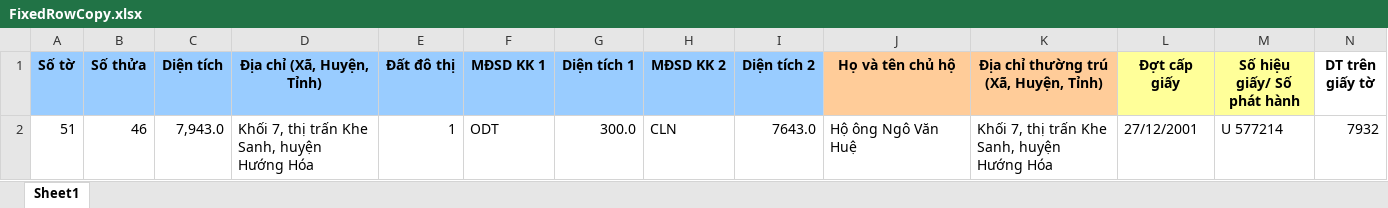
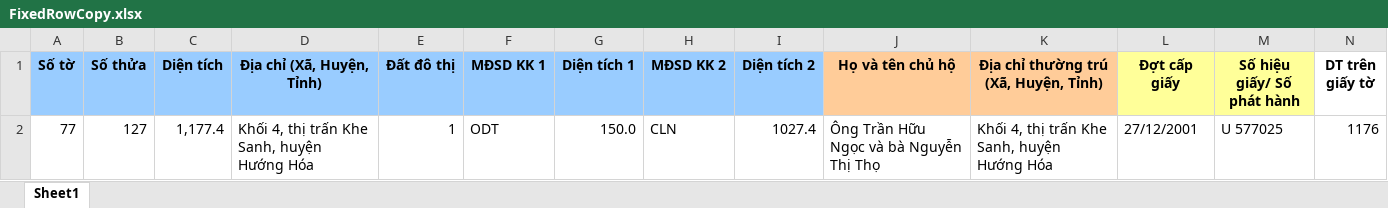
Before and after one commit to guitarkhongem/SOMUCKE, an Excel workbook: SODO/Khe Sanh/FixedRowCopy.xlsx, sheet Sheet1, drawn as a sheet; only a part is shown; values as stored, in another font and other column widths than the file's, no borders; charts and pictures not drawn; removed rows and columns are numbered as before the commit, all else as after; rows hold the shown columns only; the diff names each change by its address in the sheet, - before the commit and + after, or states it on an @@ line.

```diff
--- a/SODO/Khe Sanh/FixedRowCopy.xlsx (sheet Sheet1)
+++ b/SODO/Khe Sanh/FixedRowCopy.xlsx (sheet Sheet1)
-row 2: 51 | 46 | 7,943.0 | Khối 7, thị trấn Khe Sanh, huyện Hướng Hóa | 1 | ODT | 300.0 | CLN | 7643.0 | Hộ ông Ngô Văn Huệ | Khối 7, thị trấn Khe Sanh, huyện Hướng Hóa | 27/12/2001 | U 577214 | 7932
+row 2: 77 | 127 | 1,177.4 | Khối 4, thị trấn Khe Sanh, huyện Hướng Hóa | 1 | ODT | 150.0 | CLN | 1027.4 | Ông Trần Hữu Ngọc và bà Nguyễn Thị Thọ | Khối 4, thị trấn Khe Sanh, huyện Hướng Hóa | 27/12/2001 | U 577025 | 1176
```
Also changed, not shown: charts or pictures, SODO/Khe Sanh/Mau Gcadas_Khe Sanh.xlsm, 6 other files.
